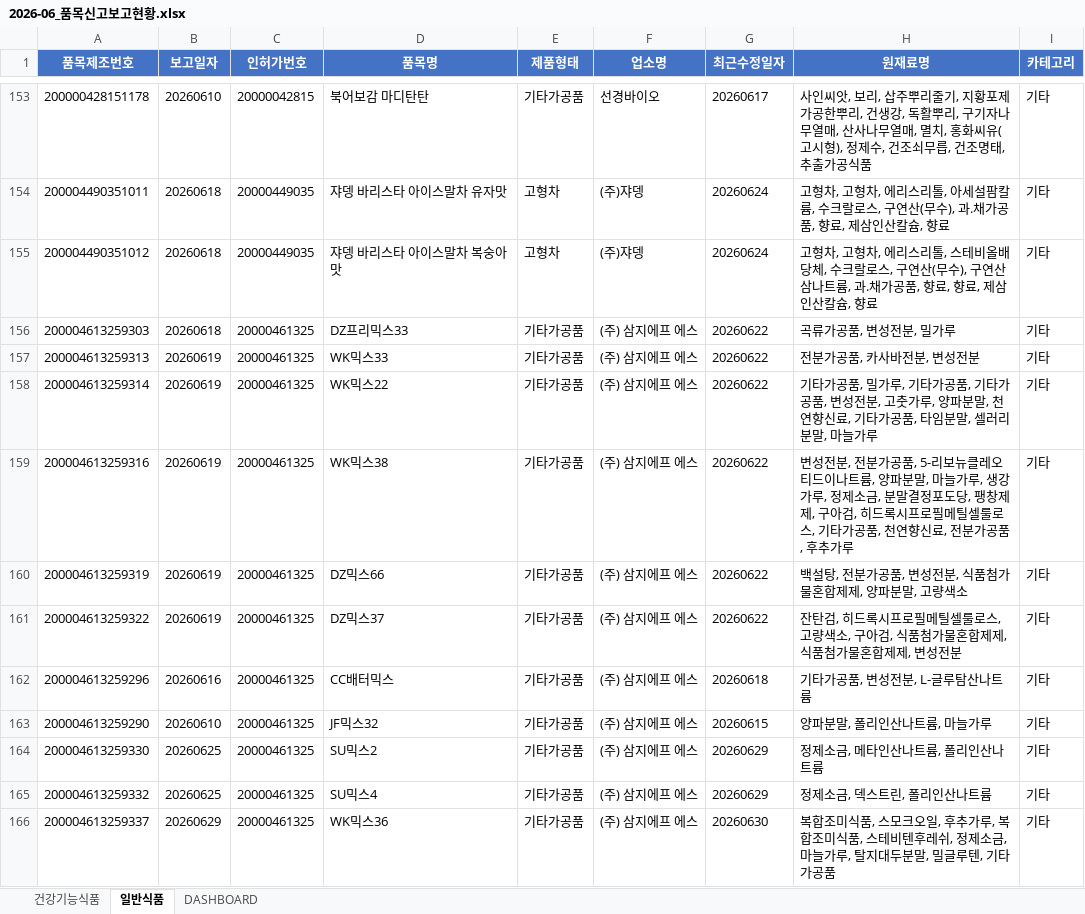
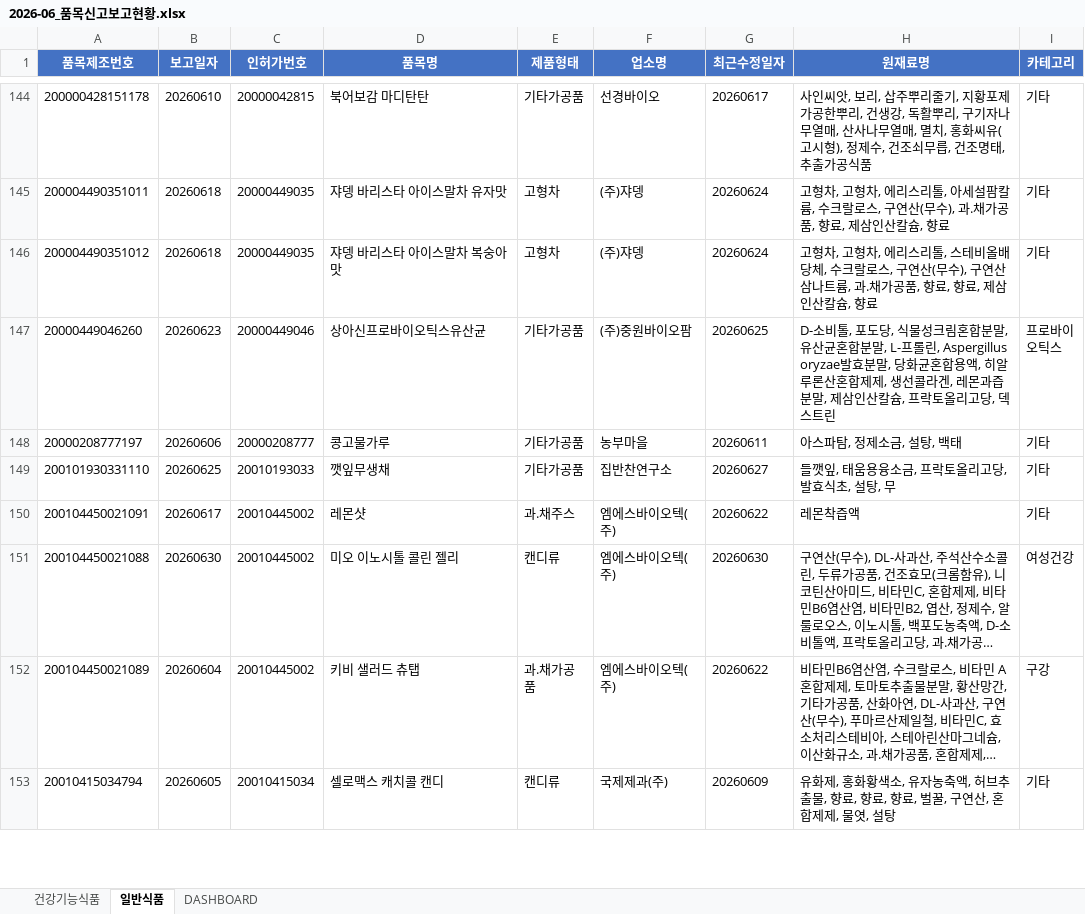
Before and after one commit to primexx98-sudo/food-product-status, an Excel workbook: output/2026-06_품목신고보고현황.xlsx, sheet 일반식품, drawn as a sheet; only a part is shown, gaps mark what is left out; the shorter side is filled out with more unchanged rows; long unchanged cells end in …; values as stored, in another font and other column widths than the file's, no borders; the diff covers the shown part only; the diff names each change by its address in the sheet, - before the commit and + after, or states it on an @@ line.

```diff
--- a/output/2026-06_품목신고보고현황.xlsx (sheet 일반식품)
+++ b/output/2026-06_품목신고보고현황.xlsx (sheet 일반식품)
-row 156: 200004613259303 | 20260618 | 20000461325 | DZ프리믹스33 | 기타가공품 | (주) 삼지에프 에스 | 20260622 | 곡류가공품, 변성전분, 밀가루 | 기타
-row 157: 200004613259313 | 20260619 | 20000461325 | WK믹스33 | 기타가공품 | (주) 삼지에프 에스 | 20260622 | 전분가공품, 카사바전분, 변성전분 | 기타
-row 158: 200004613259314 | 20260619 | 20000461325 | WK믹스22 | 기타가공품 | (주) 삼지에프 에스 | 20260622 | 기타가공품, 밀가루, 기타가공품, 기타가공품, 변성전분, 고춧가루, 양파분말, 천연향신료, 기타가공품, 타임분말, 셀러리분말, 마늘가루 | 기타
-row 159: 200004613259316 | 20260619 | 20000461325 | WK믹스38 | 기타가공품 | (주) 삼지에프 에스 | 20260622 | 변성전분, 전분가공품, 5-리보뉴클레오티드이나트륨, 양파분말, 마늘가루, 생강가루, 정제소금, 분말결정포도당, 팽창제제, 구아검, 히드록시프로필메틸셀룰로스, 기타가공품, 천연향신료, 전분가공품, 후추가루 | 기타
-row 160: 200004613259319 | 20260619 | 20000461325 | DZ믹스66 | 기타가공품 | (주) 삼지에프 에스 | 20260622 | 백설탕, 전분가공품, 변성전분, 식품첨가물혼합제제, 양파분말, 고량색소 | 기타
-row 161: 200004613259322 | 20260619 | 20000461325 | DZ믹스37 | 기타가공품 | (주) 삼지에프 에스 | 20260622 | 잔탄검, 히드록시프로필메틸셀룰로스, 고량색소, 구아검, 식품첨가물혼합제제, 식품첨가물혼합제제, 변성전분 | 기타
-row 162: 200004613259296 | 20260616 | 20000461325 | CC배터믹스 | 기타가공품 | (주) 삼지에프 에스 | 20260618 | 기타가공품, 변성전분, L-글루탐산나트륨 | 기타
-row 163: 200004613259290 | 20260610 | 20000461325 | JF믹스32 | 기타가공품 | (주) 삼지에프 에스 | 20260615 | 양파분말, 폴리인산나트륨, 마늘가루 | 기타
-row 164: 200004613259330 | 20260625 | 20000461325 | SU믹스2 | 기타가공품 | (주) 삼지에프 에스 | 20260629 | 정제소금, 메타인산나트륨, 폴리인산나트륨 | 기타
-row 165: 200004613259332 | 20260625 | 20000461325 | SU믹스4 | 기타가공품 | (주) 삼지에프 에스 | 20260629 | 정제소금, 덱스트린, 폴리인산나트륨 | 기타
-row 166: 200004613259337 | 20260629 | 20000461325 | WK믹스36 | 기타가공품 | (주) 삼지에프 에스 | 20260630 | 복합조미식품, 스모크오일, 후추가루, 복합조미식품, 스테비텐후레쉬, 정제소금, 마늘가루, 탈지대두분말, 밀글루텐, 기타가공품 | 기타
```
Also changed, not shown: 125 removed rows and 70 edited cells elsewhere in this sheet, sheet DASHBOARD, output/2026-07_품목신고보고현황.xlsx, 10 other files.
